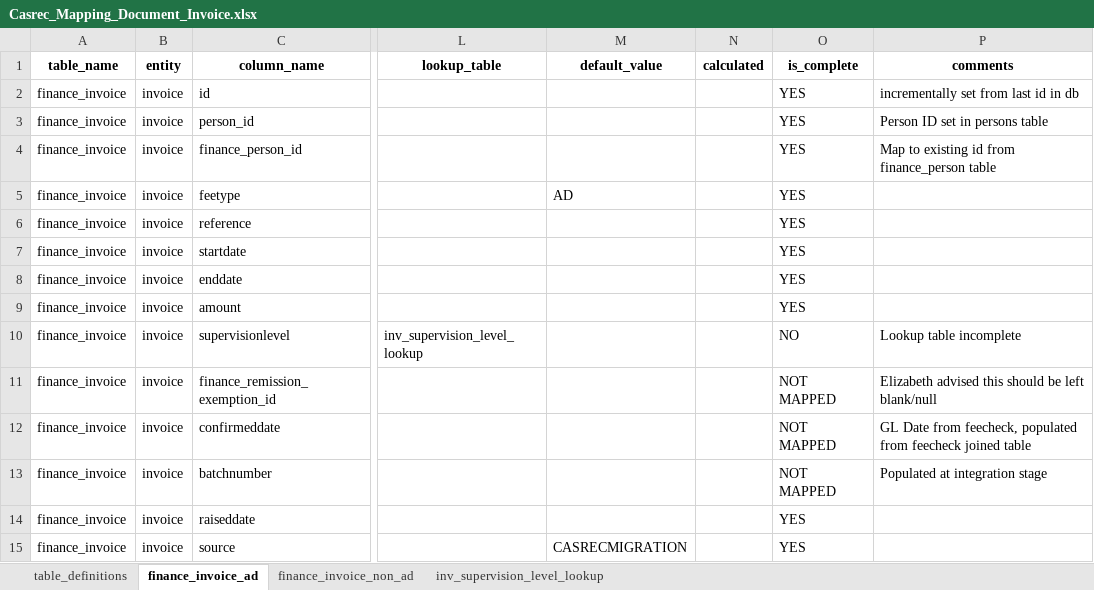
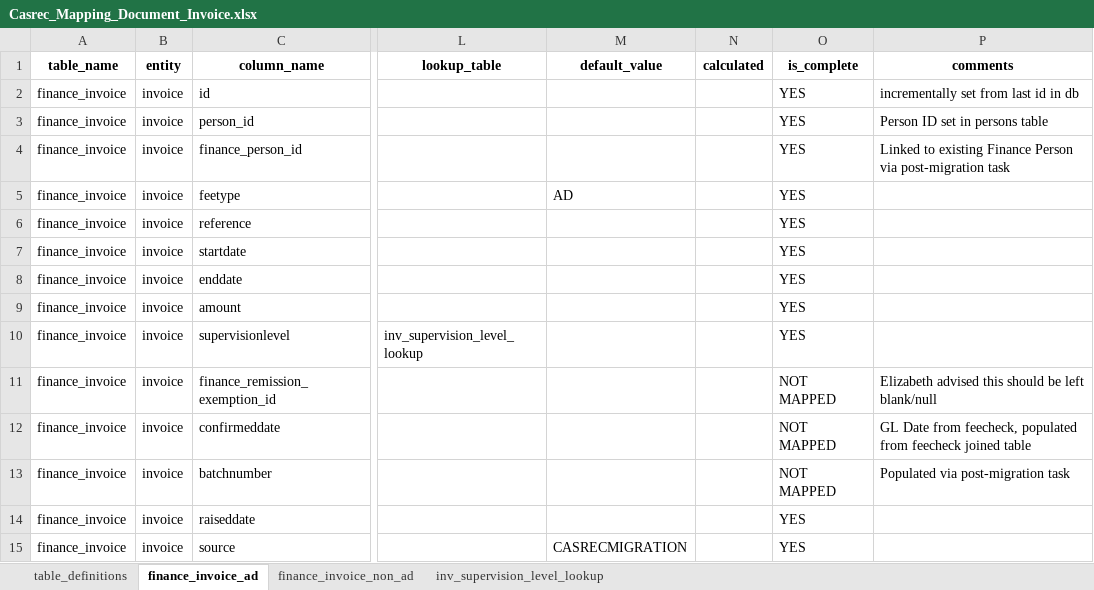
Before and after one commit to uk-gov-mirror/ministryofjustice.opg-data-casrec-migration-mappings, an Excel workbook: mapping_spreadsheet/Casrec_Mapping_Document_Invoice.xlsx, sheet finance_invoice_ad, drawn as a sheet; only a part is shown, gaps mark what is left out; values as stored, in another font and other column widths than the file's, no borders; the diff names each change by its address in the sheet, - before the commit and + after, or states it on an @@ line.

```diff
--- a/mapping_spreadsheet/Casrec_Mapping_Document_Invoice.xlsx (sheet finance_invoice_ad)
+++ b/mapping_spreadsheet/Casrec_Mapping_Document_Invoice.xlsx (sheet finance_invoice_ad)
-P4 (comments): Map to existing id from finance_person table
+P4 (comments): Linked to existing Finance Person via post-migration task
-O10 (is_complete): NO
+O10 (is_complete): YES
-P10 (comments): Lookup table incomplete
+P10 (comments): (empty)
-P13 (comments): Populated at integration stage
+P13 (comments): Populated via post-migration task
```
Also changed, not shown: sheet table_definitions, sheet finance_invoice_non_ad, 4 other files.
